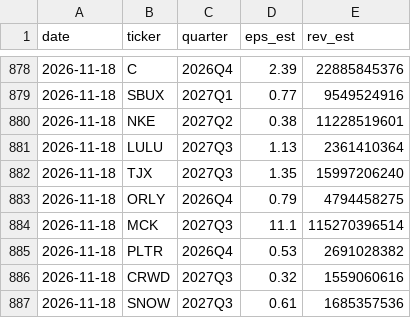
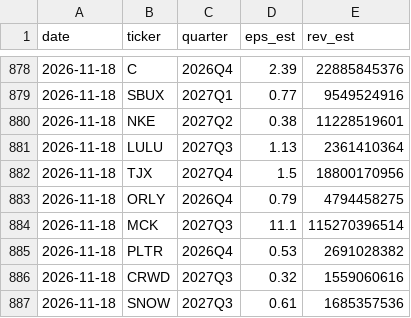
Before and after one commit to duobingo/Data, a CSV file: data/estimates_history.csv, drawn as a sheet; only a part is shown, gaps mark what is left out.

```diff
--- a/data/estimates_history.csv
+++ b/data/estimates_history.csv
@@ -881,3 +881,3 @@ date,ticker,quarter,eps_est,rev_est
 2026-11-18,LULU,2027Q3,1.13,2361410364
-2026-11-18,TJX,2027Q3,1.35,15997206240
+2026-11-18,TJX,2027Q4,1.5,18800170956
 2026-11-18,ORLY,2026Q4,0.79,4794458275
```
Also changed, not shown: data/universe_prices.csv, 12 other files.
